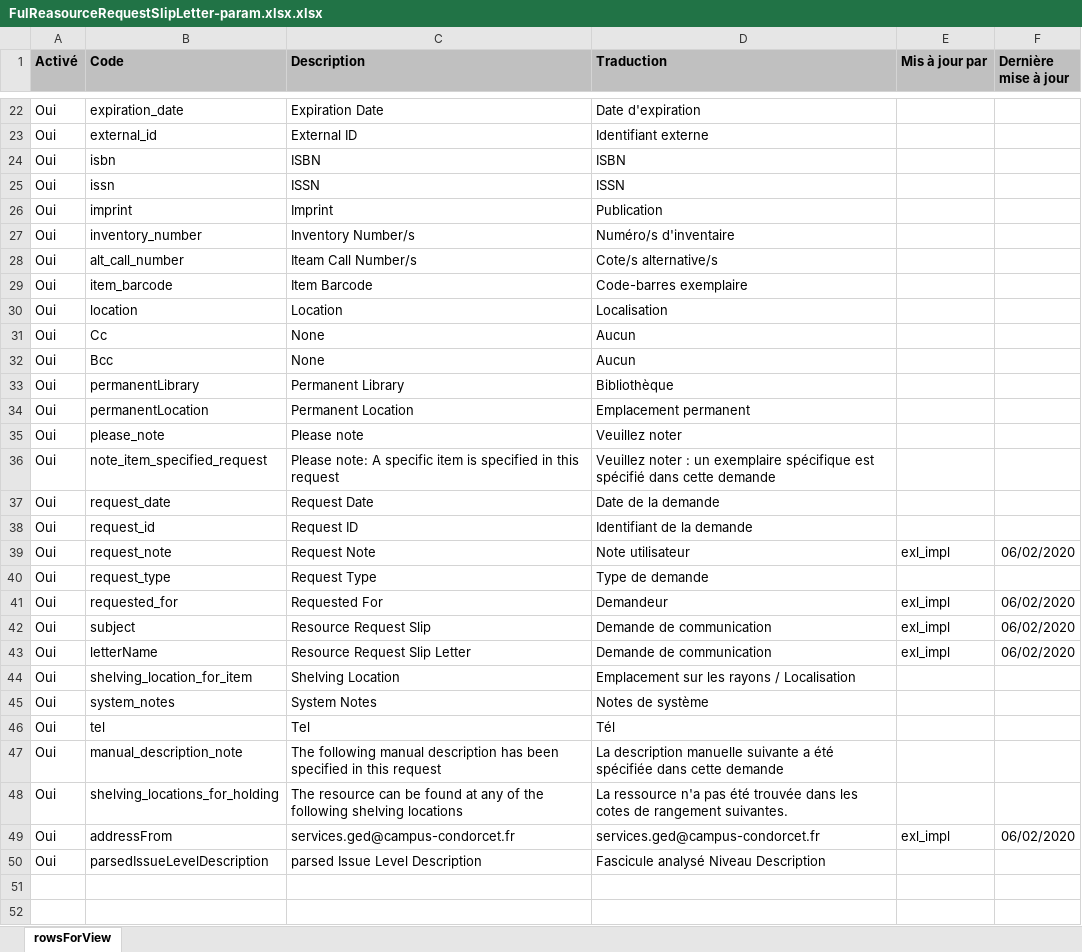
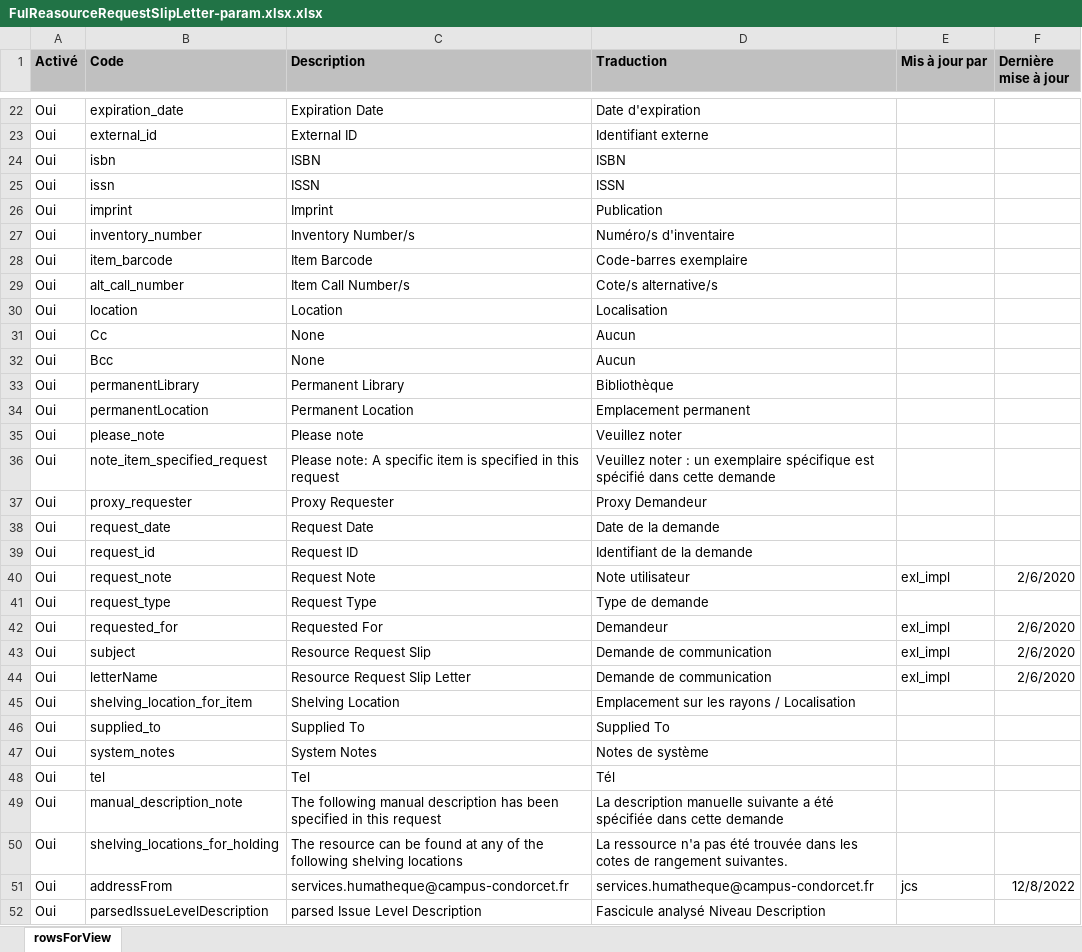
Before and after one commit to epcc-ged/LettersAlmaGED, an Excel workbook: FulReasourceRequestSlipLetter/FulReasourceRequestSlipLetter-param.xlsx.xlsx, sheet rowsForView, drawn as a sheet; only a part is shown, gaps mark what is left out; values as stored, in another font and other column widths than the file's, no borders; charts and pictures not drawn; removed rows and columns are numbered as before the commit, all else as after; the diff names each change by its address in the sheet, - before the commit and + after, or states it on an @@ line.

Commit message:
2022-12-08 JCS : renommage GED en Humathèque

```diff
--- a/FulReasourceRequestSlipLetter/FulReasourceRequestSlipLetter-param.xlsx.xlsx (sheet rowsForView)
+++ b/FulReasourceRequestSlipLetter/FulReasourceRequestSlipLetter-param.xlsx.xlsx (sheet rowsForView)
-row 28: Oui | alt_call_number | Iteam Call Number/s | Cote/s alternative/s
+row 29: Oui | alt_call_number | Item Call Number/s | Cote/s alternative/s
+row 37: Oui | proxy_requester | Proxy Requester | Proxy Demandeur
-F40 (Dernière mise à jour): 06/02/2020
+F40 (Dernière mise à jour): 2/6/2020
-F42:F44 (Dernière mise à jour): 06/02/2020
+F42:F44 (Dernière mise à jour): 2/6/2020
+row 46: Oui | supplied_to | Supplied To | Supplied To
-C51 (Description): services.ged@campus-condorcet.fr
+C51 (Description): services.humatheque@campus-condorcet.fr
-D51 (Traduction): services.ged@campus-condorcet.fr
+D51 (Traduction): services.humatheque@campus-condorcet.fr
-E51 (Mis à jour par): exl_impl
+E51 (Mis à jour par): jcs
-F51 (Dernière mise à jour): 06/02/2020
+F51 (Dernière mise à jour): 12/8/2022
```
Also changed, not shown: charts or pictures.
